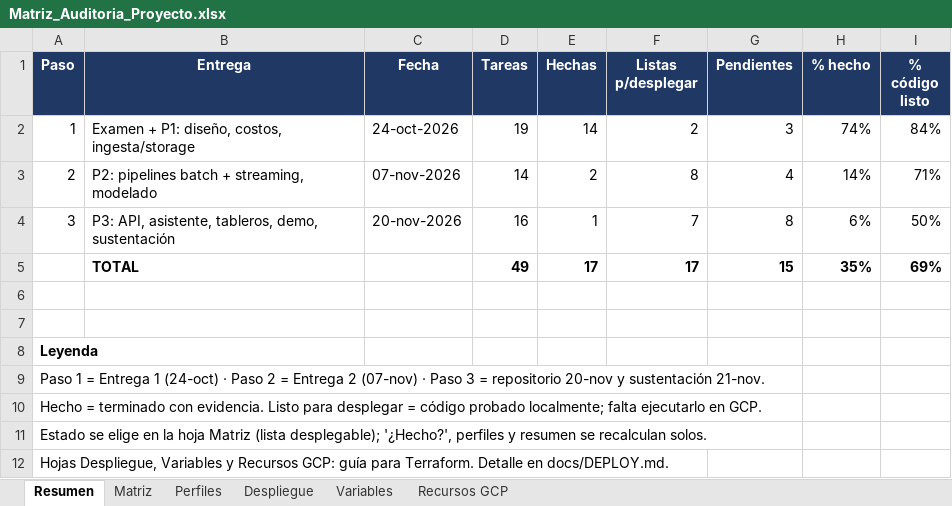
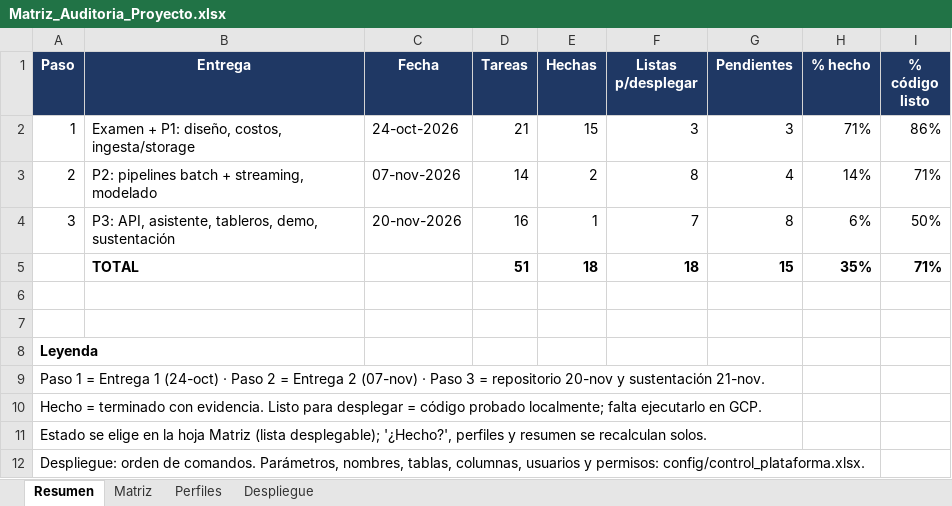
Before and after one commit to estuardoo/STYLUS, an Excel workbook: docs/gestion/Matriz_Auditoria_Proyecto.xlsx, sheet Resumen, drawn as a sheet; values as stored, in another font and other column widths than the file's, no borders; removed rows and columns are numbered as before the commit, all else as after; the diff names each change by its address in the sheet, - before the commit and + after, or states it on an @@ line.

```diff
--- a/docs/gestion/Matriz_Auditoria_Proyecto.xlsx (sheet Resumen)
+++ b/docs/gestion/Matriz_Auditoria_Proyecto.xlsx (sheet Resumen)
-sheet tab: Variables
-sheet tab: Recursos GCP
-D2 (Tareas): 19
+D2 (Tareas): 21
-E2 (Hechas): 14
+E2 (Hechas): 15
-F2 (Listas p/desplegar): 2
+F2 (Listas p/desplegar): 3
-H2 (% hecho): 74%
+H2 (% hecho): 71%
-I2 (% código listo): 84%
+I2 (% código listo): 86%
-row 5:  | TOTAL |  | 49 | 17 | 17 | 15 | 35% | 69%
+row 5:  | TOTAL |  | 51 | 18 | 18 | 15 | 35% | 71%
-A12 (Paso): Hojas Despliegue, Variables y Recursos GCP: guía para Terraform. Detalle en docs/DEPLOY.md.
+A12 (Paso): Despliegue: orden de comandos. Parámetros, nombres, tablas, columnas, usuarios y permisos: config/control_plataforma.xlsx.
```
Also changed, not shown: sheet Despliegue, sheet Matriz, sheet Perfiles, formulas that keep their value, charts or pictures, docs/entrega1/Calculadora_Costos_GCP.xlsx, 44 other files.
